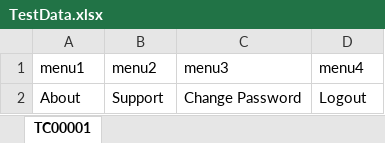
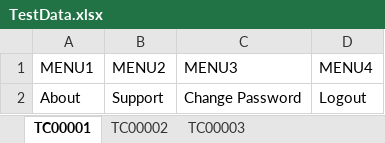
Before and after one commit to AbishiekJay/selenium-ui-automation, an Excel workbook: src/main/resources/data/TestData.xlsx, sheet TC00001, drawn as a sheet; values as stored, in another font and other column widths than the file's, no borders; removed rows and columns are numbered as before the commit, all else as after; the diff names each change by its address in the sheet, - before the commit and + after, or states it on an @@ line.

```diff
--- a/src/main/resources/data/TestData.xlsx (sheet TC00001)
+++ b/src/main/resources/data/TestData.xlsx (sheet TC00001)
+sheet tab: TC00002
+sheet tab: TC00003
-row 1: menu1 | menu2 | menu3 | menu4
+row 1: MENU1 | MENU2 | MENU3 | MENU4
```
Also changed, not shown: 11 other files.
